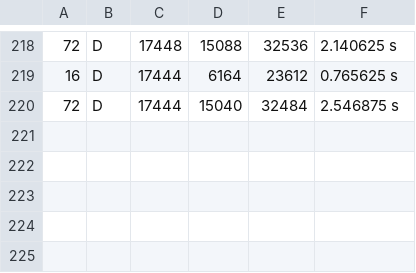
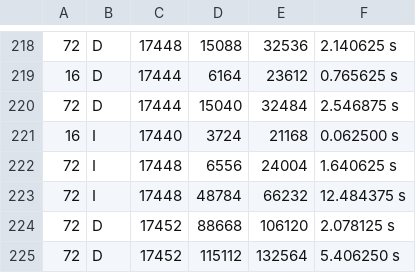
Before and after one commit to Discrete-System-Greens-Function/DSGF_c, a CSV file: matlab_scripts/memory/memory_analysis.csv, drawn as a sheet; only a part is shown, gaps mark what is left out.

```diff
--- a/matlab_scripts/memory/memory_analysis.csv
+++ b/matlab_scripts/memory/memory_analysis.csv
@@ -220 +220,6 @@
 72,D,17444,15040,32484,2.546875 s
+16,I,17440,3724,21168,0.062500 s
+72,I,17448,6556,24004,1.640625 s
+72,I,17448,48784,66232,12.484375 s
+72,D,17452,88668,106120,2.078125 s
+72,D,17452,115112,132564,5.406250 s
```
Also changed, not shown: 6 other files.
